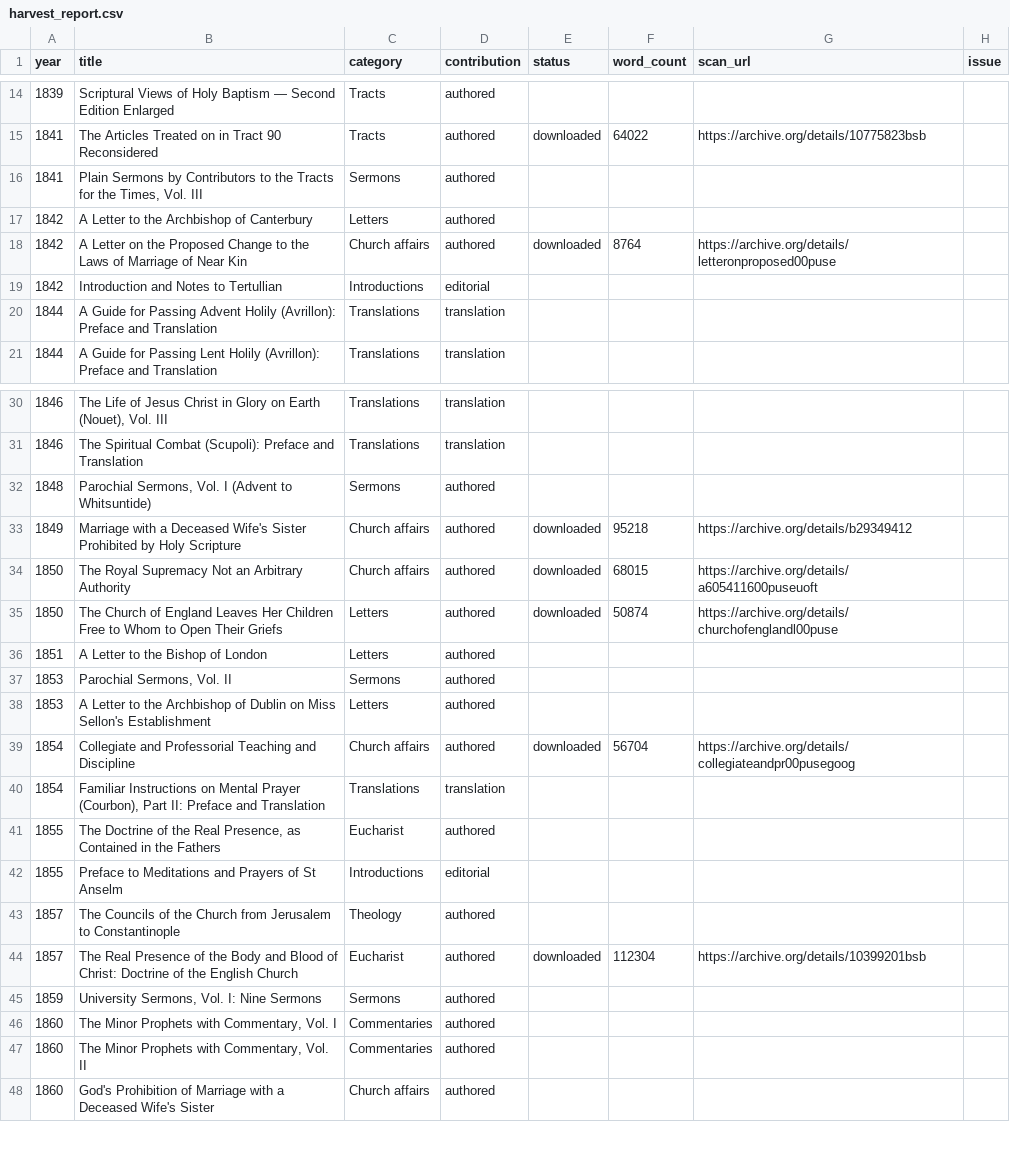
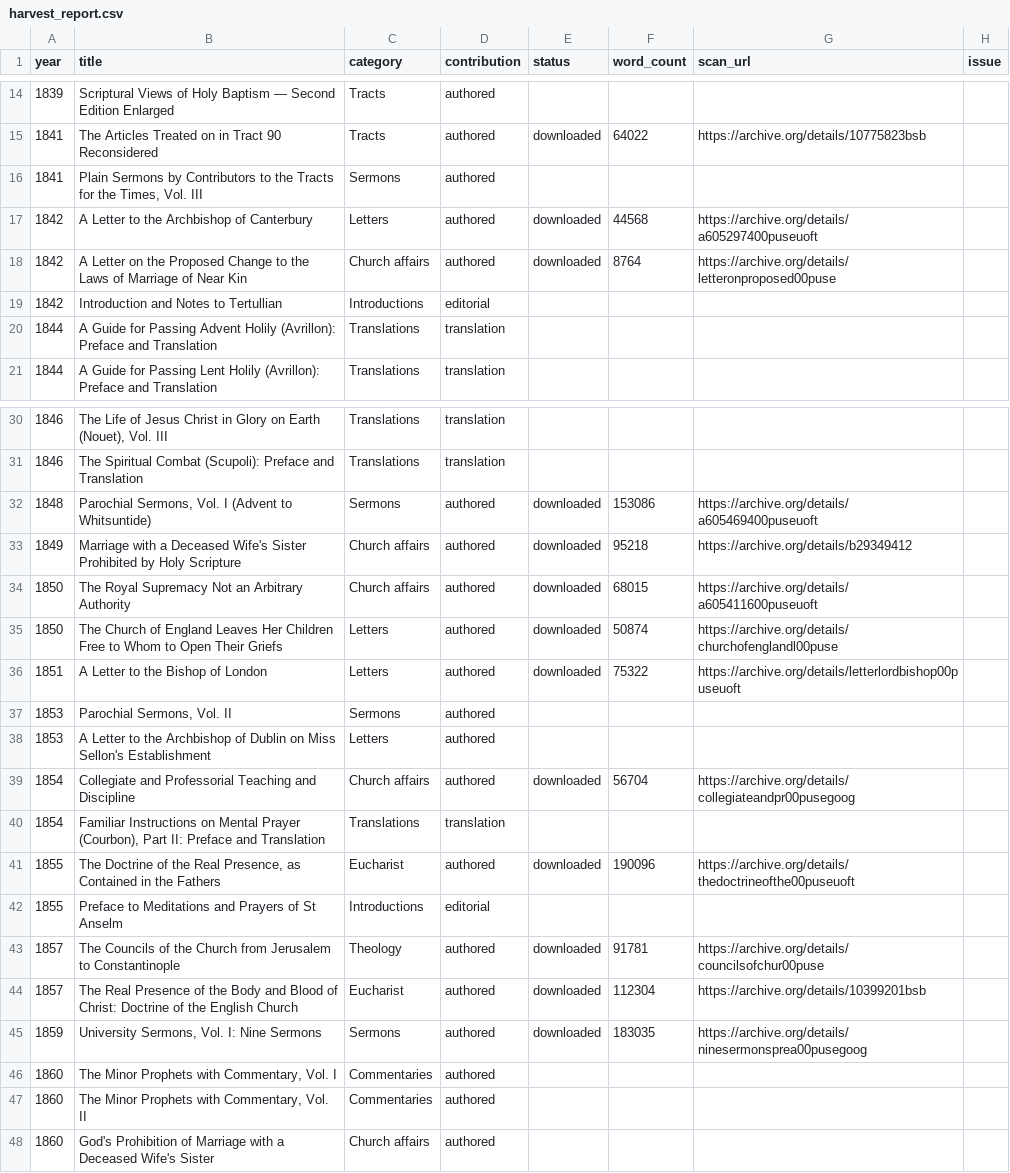
Before and after one commit to benfordeveloping/pusey-corpus, a CSV file: data/harvest_report.csv, drawn as a sheet; only a part is shown, gaps mark what is left out; the diff covers the shown part only.

```diff
--- a/data/harvest_report.csv
+++ b/data/harvest_report.csv
@@ -16,3 +16,3 @@
 1841,"Plain Sermons by Contributors to the Tracts for the Times, Vol. III",Sermons,authored,,,,
-1842,A Letter to the Archbishop of Canterbury,Letters,authored,,,,
+1842,A Letter to the Archbishop of Canterbury,Letters,authored,downloaded,44568,https://archive.org/details/a605297400puseuoft,
 1842,A Letter on the Proposed Change to the Laws of Marriage of Near Kin,Church affairs,authored,downloaded,8764,https://archive.org/details/letteronproposed00puse,
@@ -31,3 +31,3 @@
 1846,The Spiritual Combat (Scupoli): Preface and Translation,Translations,translation,,,,
-1848,"Parochial Sermons, Vol. I (Advent to Whitsuntide)",Sermons,authored,,,,
+1848,"Parochial Sermons, Vol. I (Advent to Whitsuntide)",Sermons,authored,downloaded,153086,https://archive.org/details/a605469400puseuoft,
 1849,Marriage with a Deceased Wife's Sister Prohibited by Holy Scripture,Church affairs,authored,downloaded,95218,https://archive.org/details/b29349412,
@@ -35,3 +35,3 @@
 1850,The Church of England Leaves Her Children Free to Whom to Open Their Griefs,Letters,authored,downloaded,50874,https://archive.org/details/churchofenglandl00puse,
-1851,A Letter to the Bishop of London,Letters,authored,,,,
+1851,A Letter to the Bishop of London,Letters,authored,downloaded,75322,https://archive.org/details/letterlordbishop00puseuoft,
 1853,"Parochial Sermons, Vol. II",Sermons,authored,,,,
@@ -40,7 +40,7 @@
 1854,"Familiar Instructions on Mental Prayer (Courbon), Part II: Preface and Translation",Translations,translation,,,,
-1855,"The Doctrine of the Real Presence, as Contained in the Fathers",Eucharist,authored,,,,
+1855,"The Doctrine of the Real Presence, as Contained in the Fathers",Eucharist,authored,downloaded,190096,https://archive.org/details/thedoctrineofthe00puseuoft,
 1855,Preface to Meditations and Prayers of St Anselm,Introductions,editorial,,,,
-1857,The Councils of the Church from Jerusalem to Constantinople,Theology,authored,,,,
+1857,The Councils of the Church from Jerusalem to Constantinople,Theology,authored,downloaded,91781,https://archive.org/details/councilsofchur00puse,
 1857,The Real Presence of the Body and Blood of Christ: Doctrine of the English Church,Eucharist,authored,downloaded,112304,https://archive.org/details/10399201bsb,
-1859,"University Sermons, Vol. I: Nine Sermons",Sermons,authored,,,,
+1859,"University Sermons, Vol. I: Nine Sermons",Sermons,authored,downloaded,183035,https://archive.org/details/ninesermonsprea00pusegoog,
 1860,"The Minor Prophets with Commentary, Vol. I",Commentaries,authored,,,,
```
Also changed, not shown: 21 edited cells elsewhere in this file, data/source_registry.csv, 39 other files.
